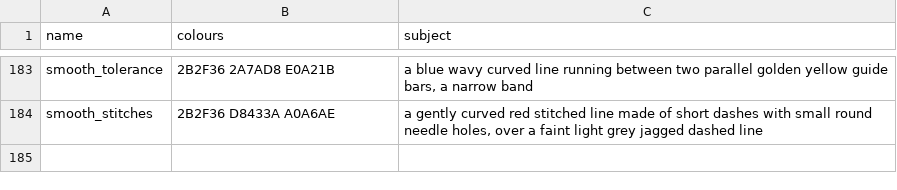
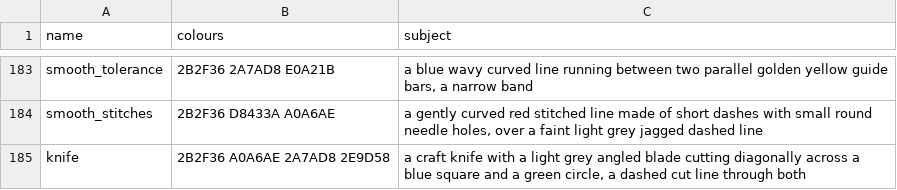
Before and after one commit to cristianonescu/OpenStitch, a TSV file: assets/icons/commands/prompts.tsv, drawn as a sheet; only a part is shown, gaps mark what is left out; the diff names each change by its address in the sheet, - before the commit and + after, or states it on an @@ line.

```diff
--- a/assets/icons/commands/prompts.tsv
+++ b/assets/icons/commands/prompts.tsv
+row 185: knife | 2B2F36 A0A6AE 2A7AD8 2E9D58 | a craft knife with a light grey angled blade cutting diagonally across a blue square and a green circle, a dashed cut line through both
```
Also changed, not shown: assets/icons/commands/higgsfield-jobs.tsv, 21 other files.
